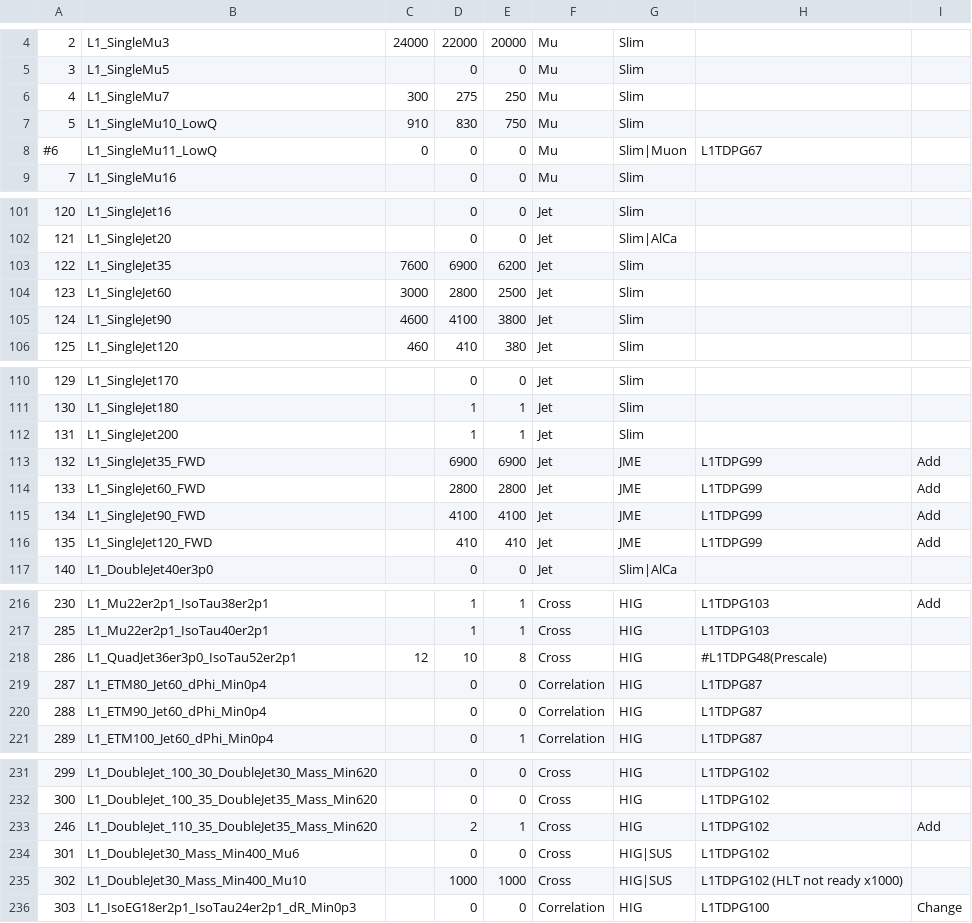
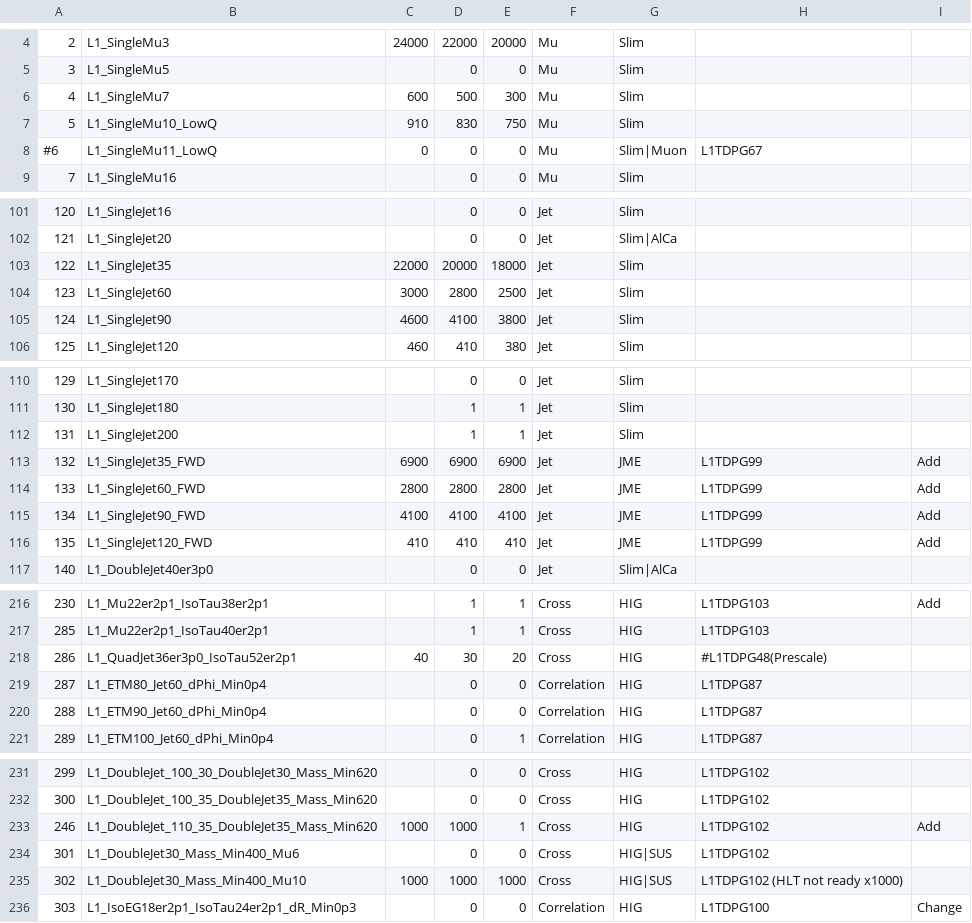
Before and after one commit to cms-l1-dpg/L1Menu, a CSV file: macros/menu/L1Menu_2017.csv, drawn as a sheet; only a part is shown, gaps mark what is left out; the diff covers the shown part only; the diff names each change by its address in the sheet, - before the commit and + after, or states it on an @@ line.

```diff
--- a/macros/menu/L1Menu_2017.csv
+++ b/macros/menu/L1Menu_2017.csv
-C6: 300
+C6: 600
-D6: 275
+D6: 500
-E6: 250
+E6: 300
-C103: 7600
+C103: 22000
-D103: 6900
+D103: 20000
-E103: 6200
+E103: 18000
-C113: (empty)
+C113: 6900
-C114: (empty)
+C114: 2800
-C115: (empty)
+C115: 4100
-C116: (empty)
+C116: 410
-C218: 12
+C218: 40
-D218: 10
+D218: 30
-E218: 8
+E218: 20
-C233: (empty)
+C233: 1000
-D233: 2
+D233: 1000
-C235: (empty)
+C235: 1000
```
Also changed, not shown: 28 edited cells elsewhere in this file.
